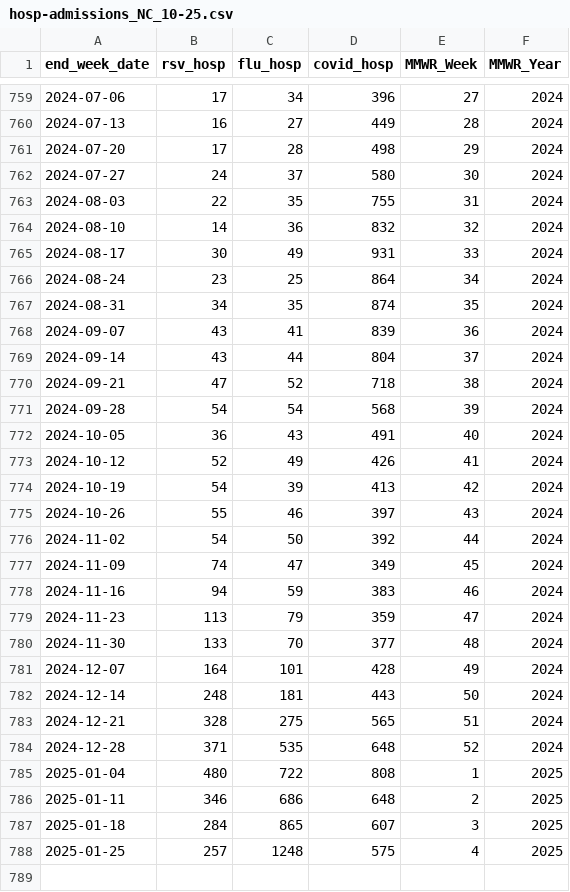
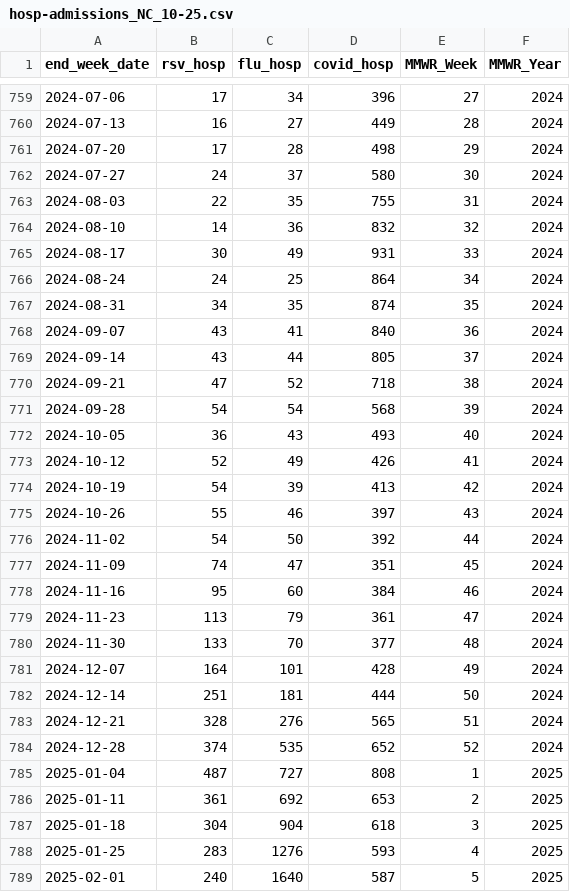
Before and after one commit to twallema/influenza-USA, a CSV file: data/raw/cases/hosp-admissions_NC_10-25.csv, drawn as a sheet; only a part is shown, gaps mark what is left out; the diff covers the shown part only.

```diff
--- a/data/raw/cases/hosp-admissions_NC_10-25.csv
+++ b/data/raw/cases/hosp-admissions_NC_10-25.csv
@@ -765,9 +765,9 @@ end_week_date,rsv_hosp,flu_hosp,covid_hosp,MMWR_Week,MMWR_Year
 2024-08-17,30,49,931,33,2024
-2024-08-24,23,25,864,34,2024
+2024-08-24,24,25,864,34,2024
 2024-08-31,34,35,874,35,2024
-2024-09-07,43,41,839,36,2024
-2024-09-14,43,44,804,37,2024
+2024-09-07,43,41,840,36,2024
+2024-09-14,43,44,805,37,2024
 2024-09-21,47,52,718,38,2024
 2024-09-28,54,54,568,39,2024
-2024-10-05,36,43,491,40,2024
+2024-10-05,36,43,493,40,2024
 2024-10-12,52,49,426,41,2024
@@ -776,13 +776,14 @@ end_week_date,rsv_hosp,flu_hosp,covid_hosp,MMWR_Week,MMWR_Year
 2024-11-02,54,50,392,44,2024
-2024-11-09,74,47,349,45,2024
-2024-11-16,94,59,383,46,2024
-2024-11-23,113,79,359,47,2024
+2024-11-09,74,47,351,45,2024
+2024-11-16,95,60,384,46,2024
+2024-11-23,113,79,361,47,2024
 2024-11-30,133,70,377,48,2024
 2024-12-07,164,101,428,49,2024
-2024-12-14,248,181,443,50,2024
-2024-12-21,328,275,565,51,2024
-2024-12-28,371,535,648,52,2024
-2025-01-04,480,722,808,1,2025
-2025-01-11,346,686,648,2,2025
-2025-01-18,284,865,607,3,2025
-2025-01-25,257,1248,575,4,2025
+2024-12-14,251,181,444,50,2024
+2024-12-21,328,276,565,51,2024
+2024-12-28,374,535,652,52,2024
+2025-01-04,487,727,808,1,2025
+2025-01-11,361,692,653,2,2025
+2025-01-18,304,904,618,3,2025
+2025-01-25,283,1276,593,4,2025
+2025-02-01,240,1640,587,5,2025
```
Also changed, not shown: 1 edited cell elsewhere in this file, data/interim/cases/subtypes_NC_14-25.csv, data/raw/cases/ED-visits_NC_10-25.csv.
